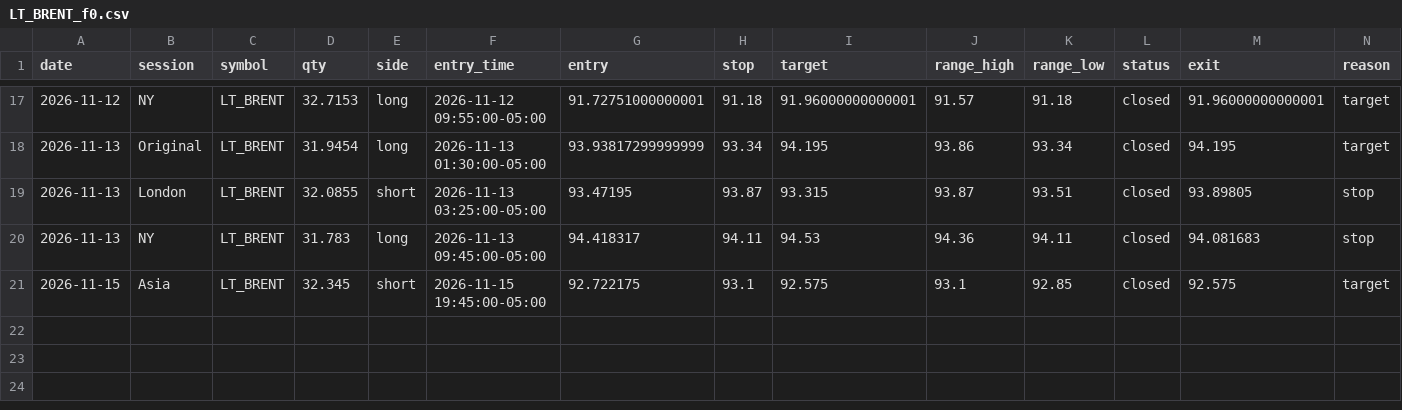
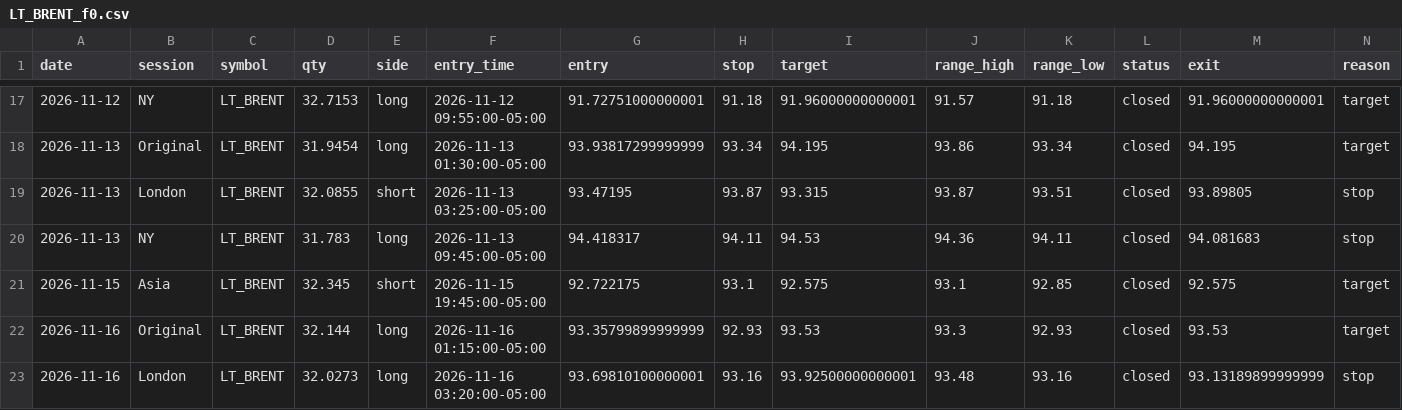
Before and after one commit to Amanzing7/mnq-paper-trading, a CSV file: data/LT_BRENT_f0.csv, drawn as a sheet; only a part is shown, gaps mark what is left out; rows hold the shown columns only; the diff names each change by its address in the sheet, - before the commit and + after, or states it on an @@ line.

```diff
--- a/data/LT_BRENT_f0.csv
+++ b/data/LT_BRENT_f0.csv
+row 22: 2026-11-16 | Original | LT_BRENT | 32.144 | long | 2026-11-16 01:15:00-05:00 | 93.35799899999999 | 92.93 | 93.53 | 93.3 | 92.93 | closed | 93.53 | target
+row 23: 2026-11-16 | London | LT_BRENT | 32.0273 | long | 2026-11-16 03:20:00-05:00 | 93.69810100000001 | 93.16 | 93.92500000000001 | 93.48 | 93.16 | closed | 93.13189899999999 | stop
```
Also changed, not shown: data/LT_BRENT_f2.csv, data/LT_US500_f0.csv, 26 other files.
